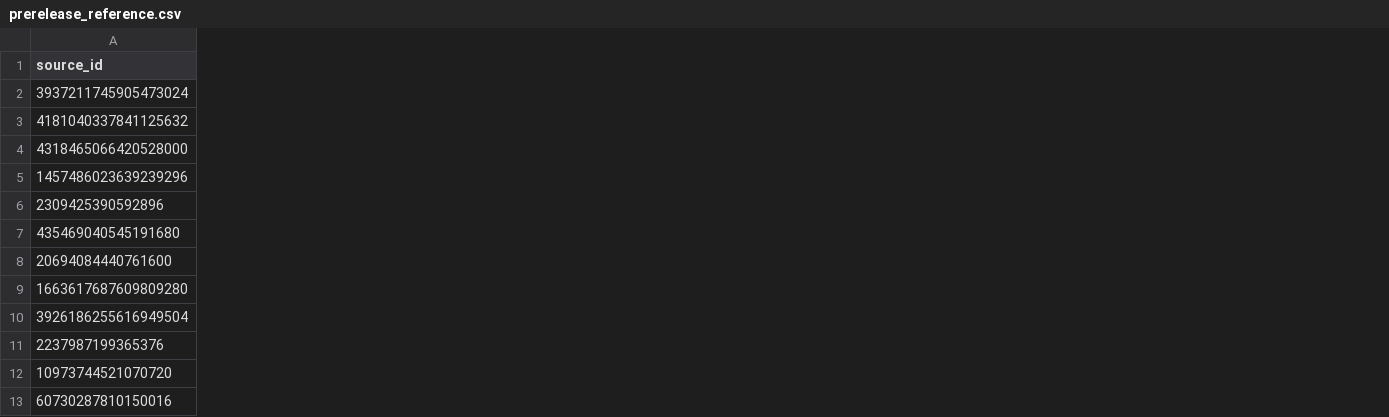
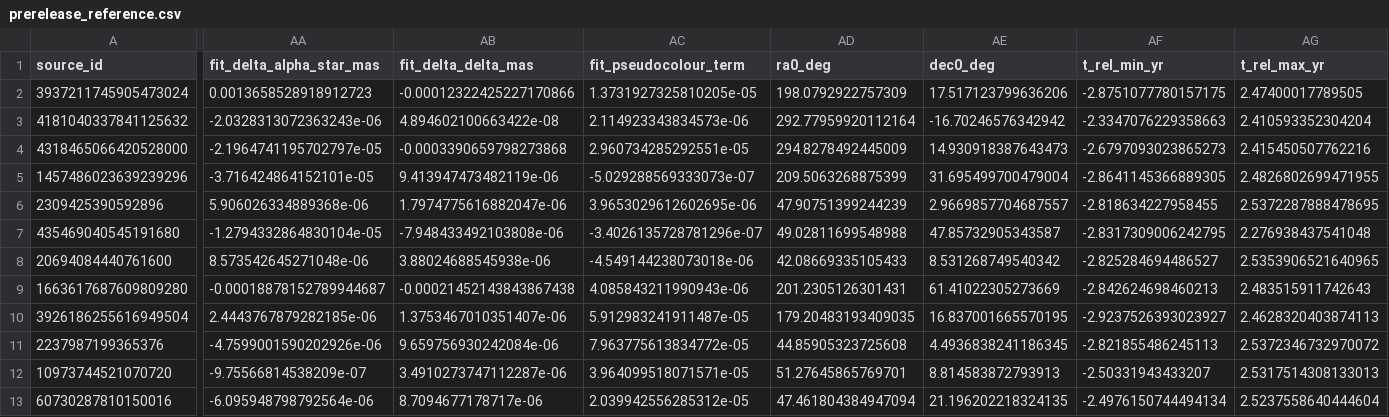
Before and after one commit to vasilybelokurov/gaia-dr4-explorer, a CSV file: src/gaia_dr4_explorer/resources/prerelease_reference.csv, drawn as a sheet; only a part is shown, gaps mark what is left out; the diff names each change by its address in the sheet, - before the commit and + after, or states it on an @@ line.

```diff
--- a/src/gaia_dr4_explorer/resources/prerelease_reference.csv
+++ b/src/gaia_dr4_explorer/resources/prerelease_reference.csv
+column AA (fit_delta_alpha_star_mas), rows 2-13: 0.0013658528918912723 | -2.0328313072363243e-06 | -2.1964741195702797e-05 | -3.716424864152101e-05 | 5.906026334889368e-06 | -1.2794332864830104e-05 | 8.573542645271048e-06 | -0.00018878152789944687 | 2.4443767879282185e-06 | -4.7599001590202926e-06 | -9.75566814538209e-07 | -6.095948798792564e-06
+column AB (fit_delta_delta_mas), rows 2-13: -0.00012322425227170866 | 4.894602100663422e-08 | -0.0003390659798273868 | 9.413947473482119e-06 | 1.7974775616882047e-06 | -7.948433492103808e-06 | 3.88024688545938e-06 | -0.00021452143843867438 | 1.3753467010351407e-06 | 9.659756930242084e-06 | 3.4910273747112287e-06 | 8.7094677178717e-06
+column AC (fit_pseudocolour_term), rows 2-13: 1.3731927325810205e-05 | 2.114923343834573e-06 | 2.960734285292551e-05 | -5.029288569333073e-07 | 3.9653029612602695e-06 | -3.4026135728781296e-07 | -4.549144238073018e-06 | 4.085843211990943e-06 | 5.912983241911487e-05 | 7.963775613834772e-05 | 3.964099518071571e-05 | 2.039942556285312e-05
+column AD (ra0_deg), rows 2-13: 198.0792922757309 | 292.77959920112164 | 294.8278492445009 | 209.5063268875399 | 47.90751399244239 | 49.02811699548988 | 42.08669335105433 | 201.2305126301431 | 179.20483193409035 | 44.85905323725608 | 51.27645865769701 | 47.461804384947094
+column AE (dec0_deg), rows 2-13: 17.517123799636206 | -16.70246576342942 | 14.930918387643473 | 31.695499700479004 | 2.9669857704687557 | 47.85732905343587 | 8.531268749540342 | 61.41022305273669 | 16.837001665570195 | 4.4936838241186345 | 8.814583872793913 | 21.196202218324135
+column AF (t_rel_min_yr), rows 2-13: -2.8751077780157175 | -2.3347076229358663 | -2.6797093023865273 | -2.8641145366889305 | -2.818634227958455 | -2.8317309006242795 | -2.825284694486527 | -2.842624698460213 | -2.9237526393023927 | -2.821855486245113 | -2.50331943433207 | -2.4976150744494134
+column AG (t_rel_max_yr), rows 2-13: 2.47400017789505 | 2.410593352304204 | 2.415450507762216 | 2.4826802699471955 | 2.5372287888478695 | 2.276938437541048 | 2.5353906521640965 | 2.483515911742643 | 2.4628320403874113 | 2.5372346732970072 | 2.5317514308133013 | 2.5237558640444604
```
Also changed, not shown: 9 other files.
